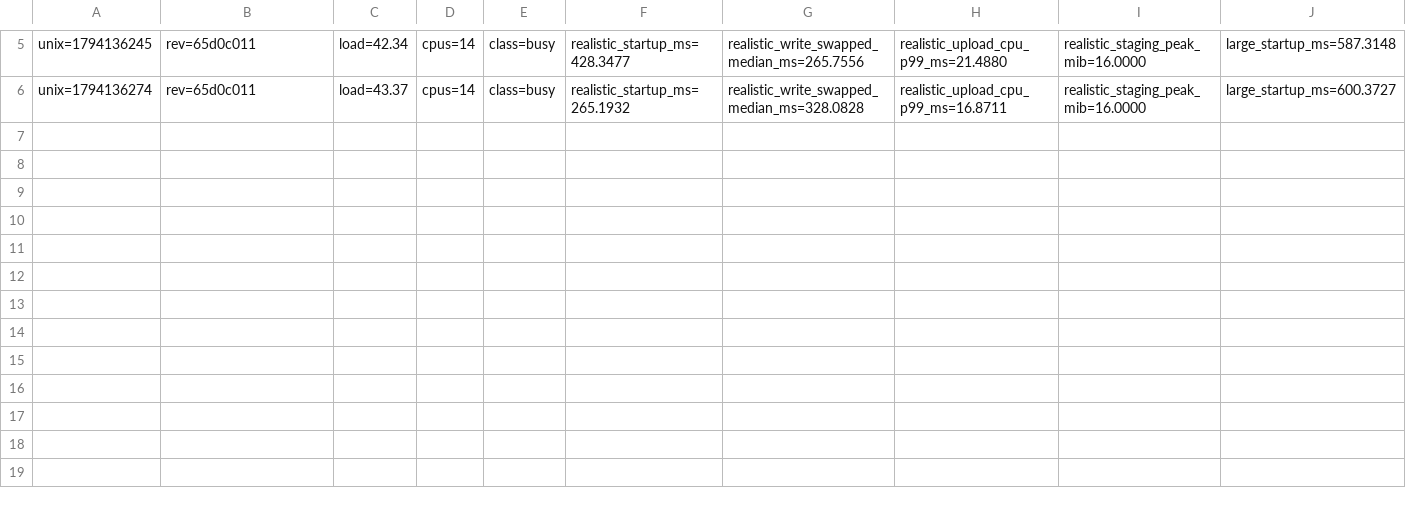
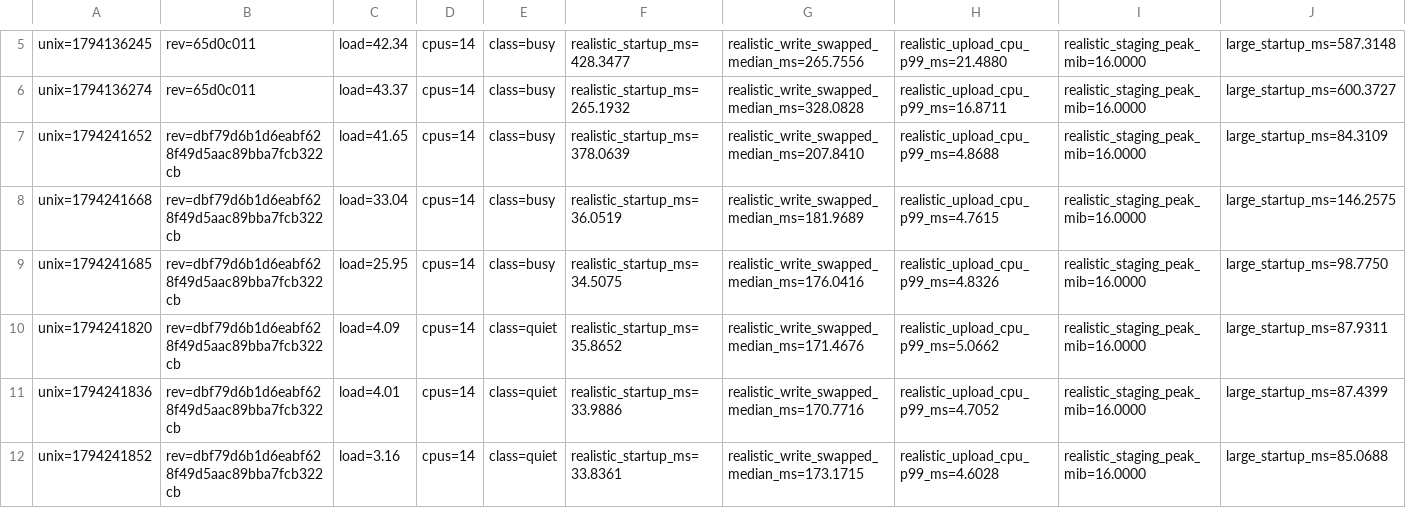
Before and after one commit to ryannel/Thrum, a TSV file: docs/evidence/integration/tripwires/g5-cooked-edit.tsv, drawn as a sheet; only a part is shown, gaps mark what is left out; rows hold the shown columns only; the diff names each change by its address in the sheet, - before the commit and + after, or states it on an @@ line.

```diff
--- a/docs/evidence/integration/tripwires/g5-cooked-edit.tsv
+++ b/docs/evidence/integration/tripwires/g5-cooked-edit.tsv
+row 7: unix=1794241652 | rev=dbf79d6b1d6eabf628f49d5aac89bba7fcb322cb | load=41.65 | cpus=14 | class=busy | realistic_startup_ms=378.0639 | realistic_write_swapped_median_ms=207.8410 | realistic_upload_cpu_p99_ms=4.8688 | realistic_staging_peak_mib=16.0000 | large_startup_ms=84.3109
+row 8: unix=1794241668 | rev=dbf79d6b1d6eabf628f49d5aac89bba7fcb322cb | load=33.04 | cpus=14 | class=busy | realistic_startup_ms=36.0519 | realistic_write_swapped_median_ms=181.9689 | realistic_upload_cpu_p99_ms=4.7615 | realistic_staging_peak_mib=16.0000 | large_startup_ms=146.2575
+row 9: unix=1794241685 | rev=dbf79d6b1d6eabf628f49d5aac89bba7fcb322cb | load=25.95 | cpus=14 | class=busy | realistic_startup_ms=34.5075 | realistic_write_swapped_median_ms=176.0416 | realistic_upload_cpu_p99_ms=4.8326 | realistic_staging_peak_mib=16.0000 | large_startup_ms=98.7750
+row 10: unix=1794241820 | rev=dbf79d6b1d6eabf628f49d5aac89bba7fcb322cb | load=4.09 | cpus=14 | class=quiet | realistic_startup_ms=35.8652 | realistic_write_swapped_median_ms=171.4676 | realistic_upload_cpu_p99_ms=5.0662 | realistic_staging_peak_mib=16.0000 | large_startup_ms=87.9311
+row 11: unix=1794241836 | rev=dbf79d6b1d6eabf628f49d5aac89bba7fcb322cb | load=4.01 | cpus=14 | class=quiet | realistic_startup_ms=33.9886 | realistic_write_swapped_median_ms=170.7716 | realistic_upload_cpu_p99_ms=4.7052 | realistic_staging_peak_mib=16.0000 | large_startup_ms=87.4399
+row 12: unix=1794241852 | rev=dbf79d6b1d6eabf628f49d5aac89bba7fcb322cb | load=3.16 | cpus=14 | class=quiet | realistic_startup_ms=33.8361 | realistic_write_swapped_median_ms=173.1715 | realistic_upload_cpu_p99_ms=4.6028 | realistic_staging_peak_mib=16.0000 | large_startup_ms=85.0688
```
Also changed, not shown: docs/evidence/integration/tripwires/g5-edit-to-visible.tsv, 20 other files.
